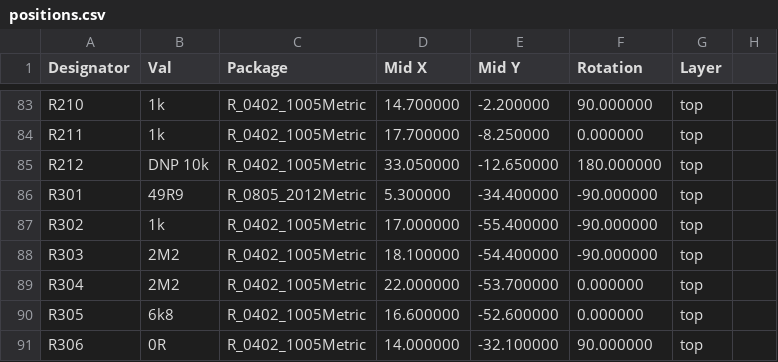
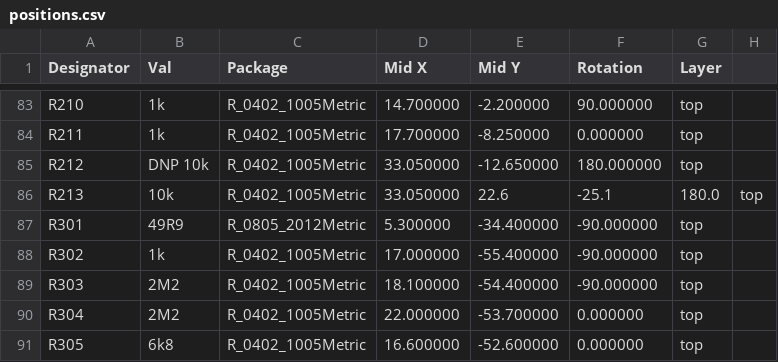
Before and after one commit to lzptr/rp2040_audioboard, a CSV file: hardware/production/positions.csv, drawn as a sheet; only a part is shown, gaps mark what is left out; the shorter side is filled out with more unchanged rows; the diff names each change by its address in the sheet, - before the commit and + after, or states it on an @@ line.

```diff
--- a/hardware/production/positions.csv
+++ b/hardware/production/positions.csv
+row 86: R213 | 10k | R_0402_1005Metric | 33.050000 | 22.6 | -25.1 | 180.0 | top
```
Also changed, not shown: hardware/production/bom.csv, 9 other files.
